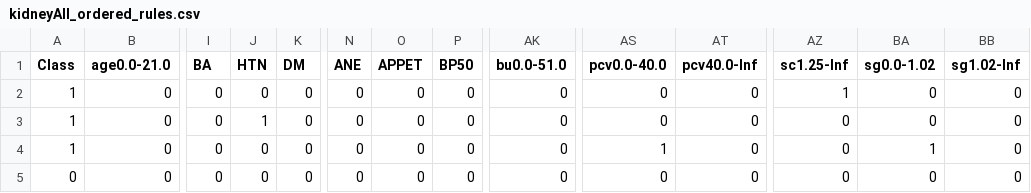
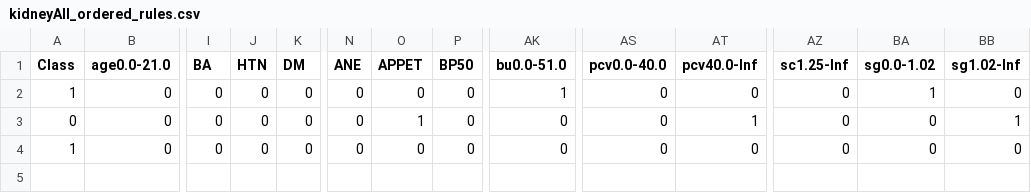
Before and after one commit to mzaffran/ClassificationAssociative, a CSV file: res/kidneyAll_ordered_rules.csv, drawn as a sheet; only a part is shown, gaps mark what is left out; rows hold the shown columns only; the diff names each change by its address in the sheet, - before the commit and + after, or states it on an @@ line.

```diff
--- a/res/kidneyAll_ordered_rules.csv
+++ b/res/kidneyAll_ordered_rules.csv
-AK2 (bu0.0-51.0): 0
+AK2 (bu0.0-51.0): 1
-AZ2 (sc1.25-Inf): 1
+AZ2 (sc1.25-Inf): 0
-BA2 (sg0.0-1.02): 0
+BA2 (sg0.0-1.02): 1
-A3 (Class): 1
+A3 (Class): 0
-J3 (HTN): 1
+J3 (HTN): 0
-O3 (APPET): 0
+O3 (APPET): 1
-AT3 (pcv40.0-Inf): 0
+AT3 (pcv40.0-Inf): 1
-BB3 (sg1.02-Inf): 0
+BB3 (sg1.02-Inf): 1
-AS4 (pcv0.0-40.0): 1
+AS4 (pcv0.0-40.0): 0
-BA4 (sg0.0-1.02): 1
+BA4 (sg0.0-1.02): 0
-row 5: 0 | 0 | 0 | 0 | 0 | 0 | 0 | 0 | 0 | 0 | 0 | 0 | 0 | 0
```
Also changed, not shown: data/kidneyAll_test.csv, data/kidneyAll_train.csv, 9 other files.
